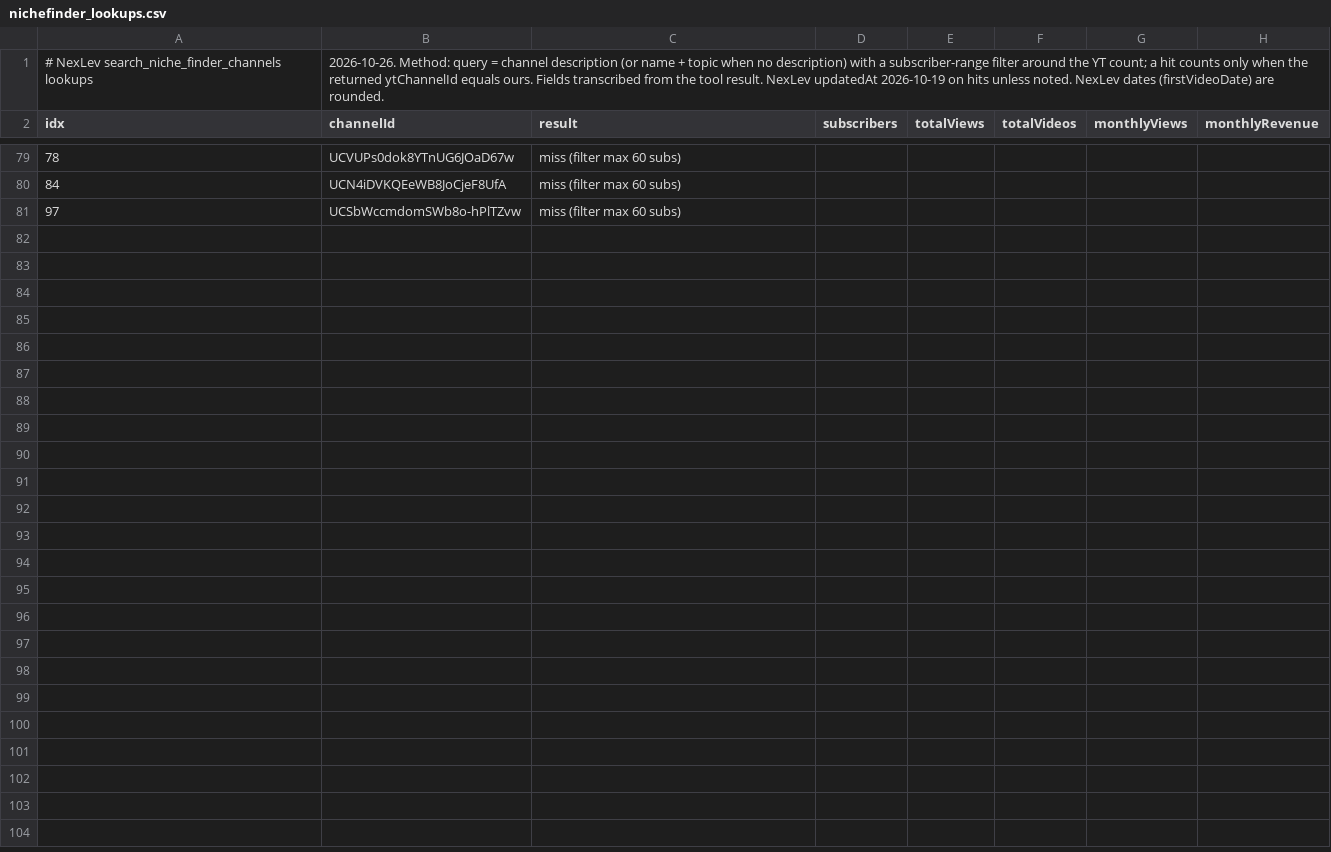
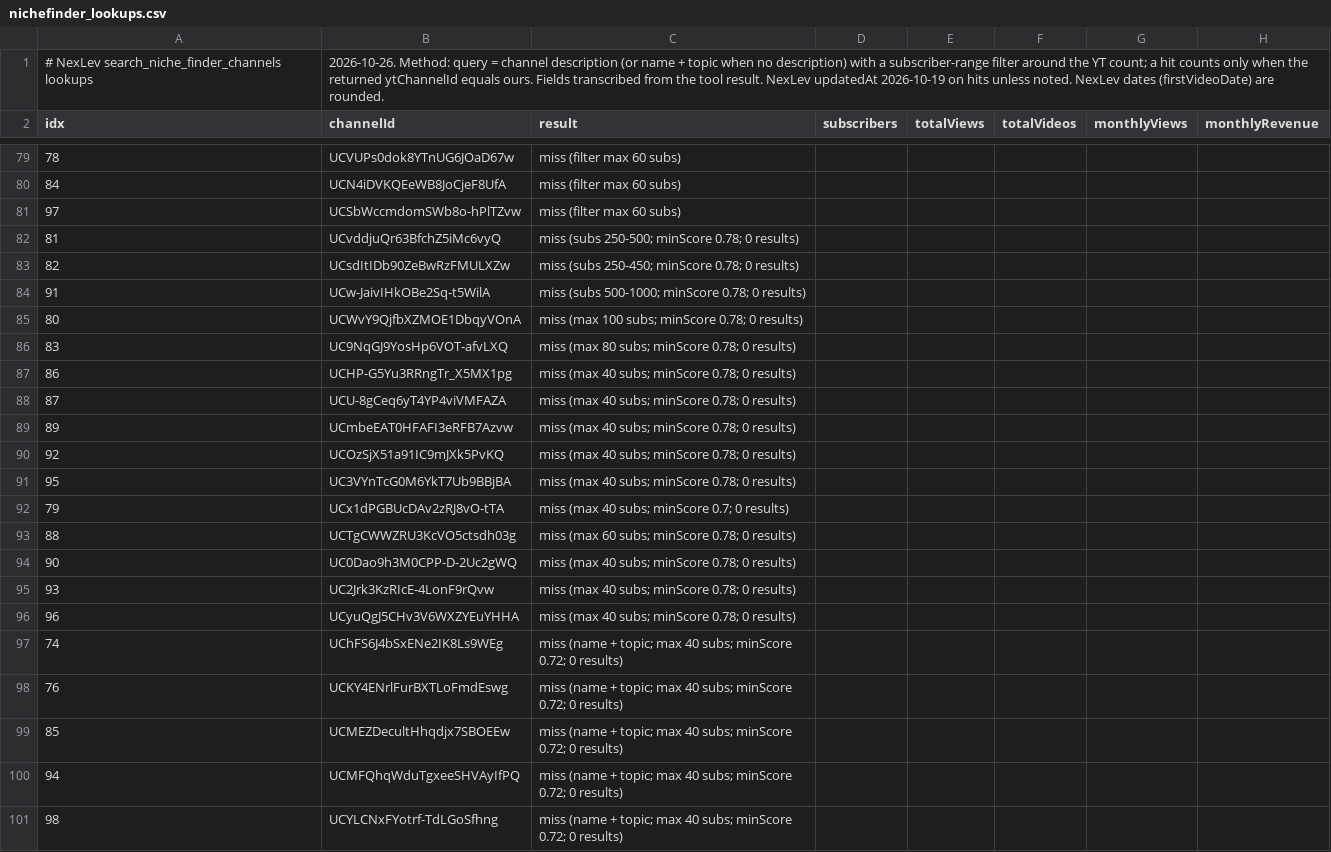
Before and after one commit to KPMYT/niche-research, a CSV file: studies/electrical/data/census/raw/chunk3/nexlev/nichefinder_lookups.csv, drawn as a sheet; only a part is shown, gaps mark what is left out; rows hold the shown columns only; the diff names each change by its address in the sheet, - before the commit and + after, or states it on an @@ line.

```diff
--- a/studies/electrical/data/census/raw/chunk3/nexlev/nichefinder_lookups.csv
+++ b/studies/electrical/data/census/raw/chunk3/nexlev/nichefinder_lookups.csv
+row 82: 81 | UCvddjuQr63BfchZ5iMc6vyQ | miss (subs 250-500; minScore 0.78; 0 results)
+row 83: 82 | UCsdItIDb90ZeBwRzFMULXZw | miss (subs 250-450; minScore 0.78; 0 results)
+row 84: 91 | UCw-JaivIHkOBe2Sq-t5WilA | miss (subs 500-1000; minScore 0.78; 0 results)
+row 85: 80 | UCWvY9QjfbXZMOE1DbqyVOnA | miss (max 100 subs; minScore 0.78; 0 results)
+row 86: 83 | UC9NqGJ9YosHp6VOT-afvLXQ | miss (max 80 subs; minScore 0.78; 0 results)
+row 87: 86 | UCHP-G5Yu3RRngTr_X5MX1pg | miss (max 40 subs; minScore 0.78; 0 results)
+row 88: 87 | UCU-8gCeq6yT4YP4viVMFAZA | miss (max 40 subs; minScore 0.78; 0 results)
+row 89: 89 | UCmbeEAT0HFAFI3eRFB7Azvw | miss (max 40 subs; minScore 0.78; 0 results)
+row 90: 92 | UCOzSjX51a91IC9mJXk5PvKQ | miss (max 40 subs; minScore 0.78; 0 results)
+row 91: 95 | UC3VYnTcG0M6YkT7Ub9BBjBA | miss (max 40 subs; minScore 0.78; 0 results)
+row 92: 79 | UCx1dPGBUcDAv2zRJ8vO-tTA | miss (max 40 subs; minScore 0.7; 0 results)
+row 93: 88 | UCTgCWWZRU3KcVO5ctsdh03g | miss (max 60 subs; minScore 0.78; 0 results)
+row 94: 90 | UC0Dao9h3M0CPP-D-2Uc2gWQ | miss (max 40 subs; minScore 0.78; 0 results)
+row 95: 93 | UC2Jrk3KzRIcE-4LonF9rQvw | miss (max 40 subs; minScore 0.78; 0 results)
+row 96: 96 | UCyuQgJ5CHv3V6WXZYEuYHHA | miss (max 40 subs; minScore 0.78; 0 results)
+row 97: 74 | UChFS6J4bSxENe2IK8Ls9WEg | miss (name + topic; max 40 subs; minScore 0.72; 0 results)
+row 98: 76 | UCKY4ENrlFurBXTLoFmdEswg | miss (name + topic; max 40 subs; minScore 0.72; 0 results)
+row 99: 85 | UCMEZDecultHhqdjx7SBOEEw | miss (name + topic; max 40 subs; minScore 0.72; 0 results)
+row 100: 94 | UCMFQhqWduTgxeeSHVAyIfPQ | miss (name + topic; max 40 subs; minScore 0.72; 0 results)
+row 101: 98 | UCYLCNxFYotrf-TdLGoSfhng | miss (name + topic; max 40 subs; minScore 0.72; 0 results)
```
Also changed, not shown: studies/electrical/data/census/raw/chunk1/nexlev/batch_metrics_v2.csv, 10 other files.
